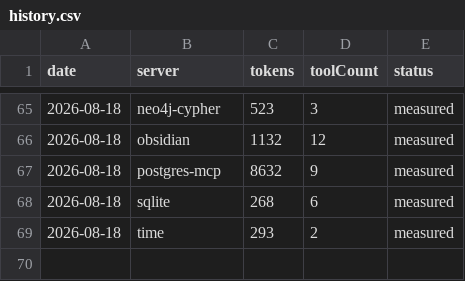
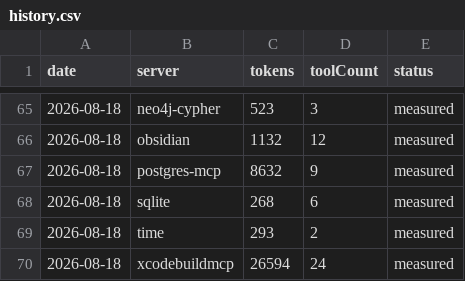
Before and after one commit to athakur3/mcp-context-cost, a CSV file: results/history.csv, drawn as a sheet; only a part is shown, gaps mark what is left out; the diff names each change by its address in the sheet, - before the commit and + after, or states it on an @@ line.

Commit message:
Fix xcodebuildmcp startup-failure: needs the mcp subcommand
Its CLI prints --help and exits 0 unless invoked with an explicit
subcommand; servers.yaml launched it bare, so it never reached the MCP
handshake. 68/82 servers now measured (up from 67): xcodebuildmcp
26,594 tokens / 24 tools, re-swept and verified in Docker isolation.

```diff
--- a/results/history.csv
+++ b/results/history.csv
+row 70: 2026-08-18 | xcodebuildmcp | 26594 | 24 | measured
```
Also changed, not shown: results/leaderboard.csv, 8 other files.
